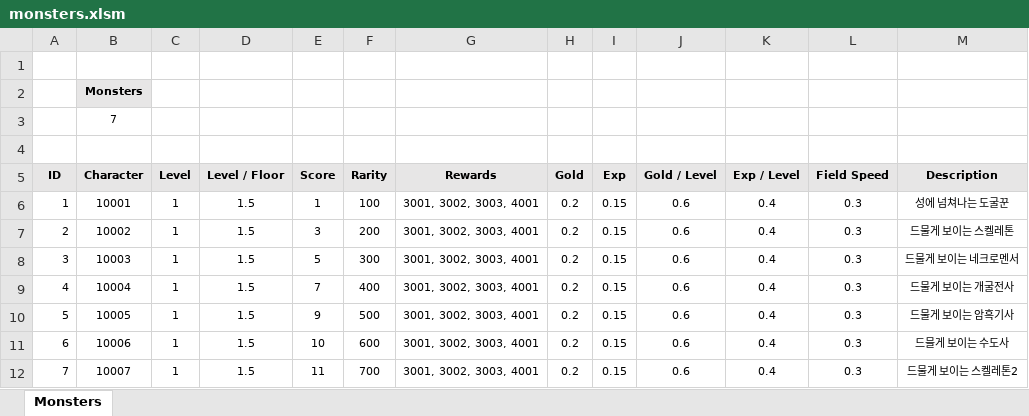
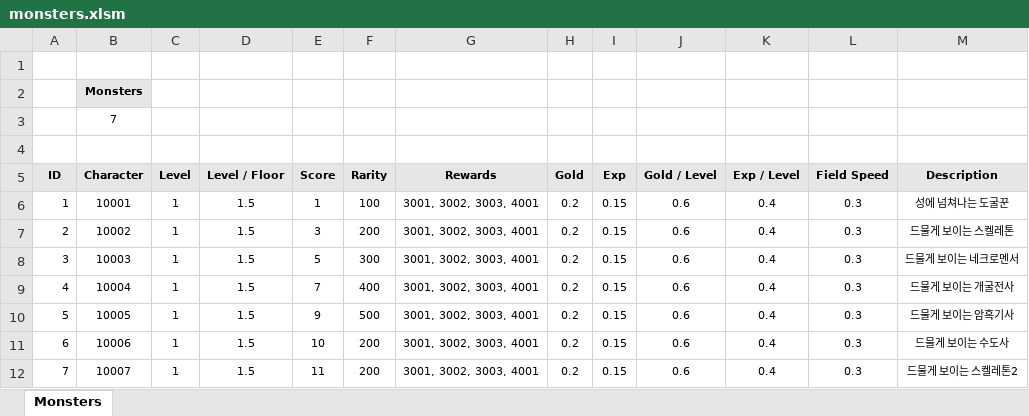
Before and after one commit to miso1209/projectB_withP, an Excel workbook: data/monsters.xlsm, sheet Monsters, drawn as a sheet; values as stored, in another font and other column widths than the file's, no borders; charts and pictures not drawn; the diff names each change by its address in the sheet, - before the commit and + after, or states it on an @@ line.

```diff
--- a/data/monsters.xlsm (sheet Monsters)
+++ b/data/monsters.xlsm (sheet Monsters)
-F11 (Rarity): 600
+F11 (Rarity): 200
-F12 (Rarity): 700
+F12 (Rarity): 200
```
Also changed, not shown: data/characters.xlsm, 3 other files.
